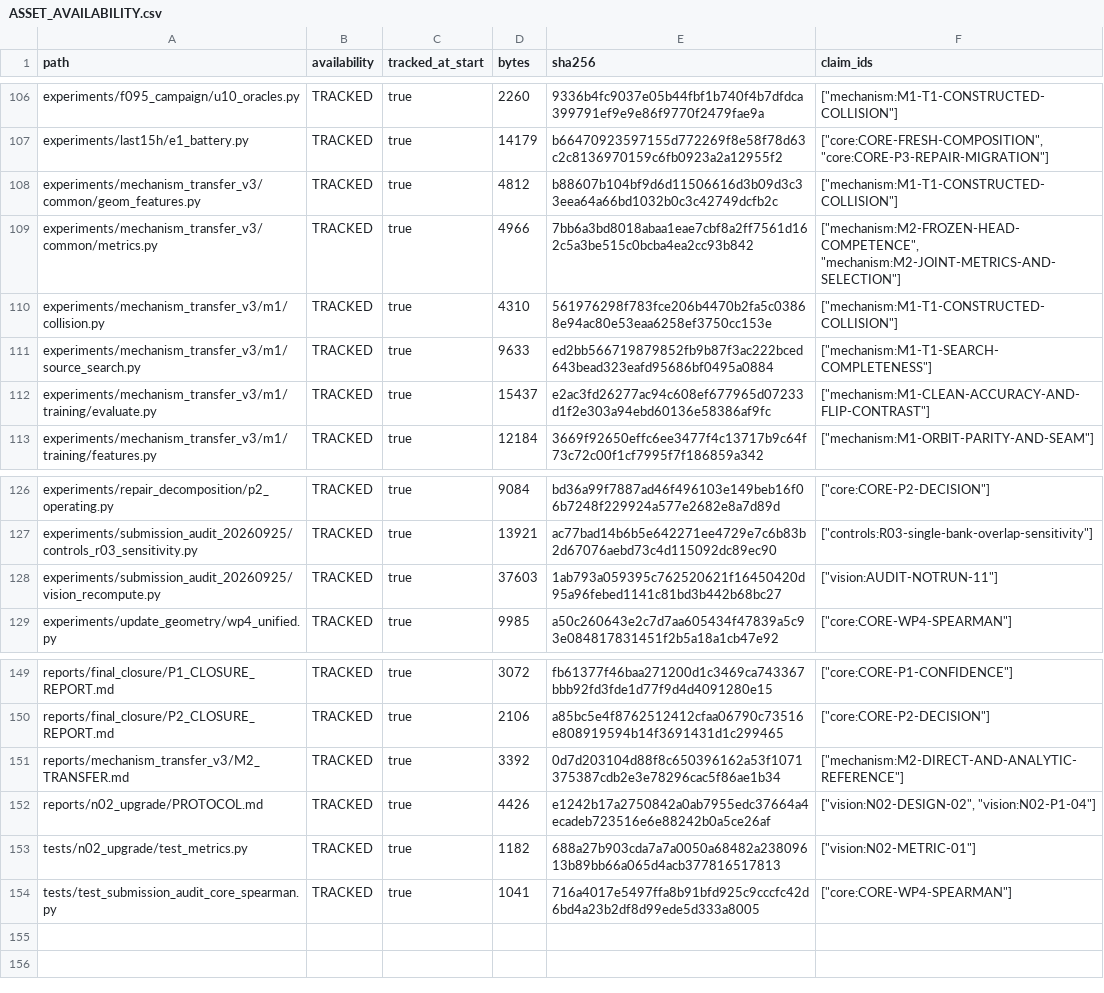
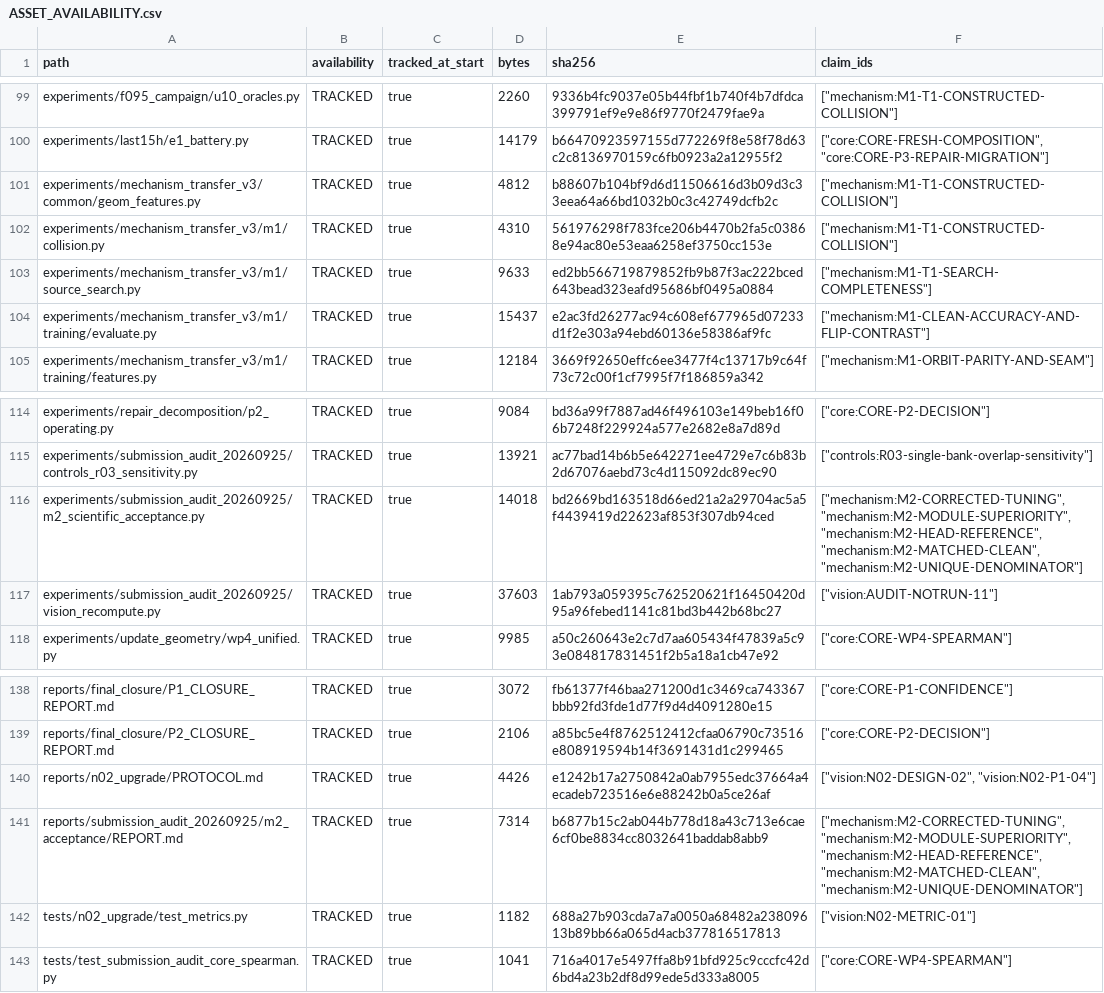
Before and after one commit to FreddieWho/iclr2027, a CSV file: reports/submission_audit_20260925/ASSET_AVAILABILITY.csv, drawn as a sheet; only a part is shown, gaps mark what is left out; the diff covers the shown part only.

```diff
--- a/reports/submission_audit_20260925/ASSET_AVAILABILITY.csv
+++ b/reports/submission_audit_20260925/ASSET_AVAILABILITY.csv
@@ -108,3 +101,2 @@ experiments/last15h/e1_battery.py,TRACKED,true,14179,b66470923597155d772269f8e58
 experiments/mechanism_transfer_v3/common/geom_features.py,TRACKED,true,4812,b88607b104bf9d6d11506616d3b09d3c33eea64a66bd1032b0c3c42749dcfb2c,"[""mechanism:M1-T1-CONSTRUCTED-COLLISION""]"
-experiments/mechanism_transfer_v3/common/metrics.py,TRACKED,true,4966,7bb6a3bd8018abaa1eae7cbf8a2ff7561d162c5a3be515c0bcba4ea2cc93b842,"[""mechanism:M2-FROZEN-HEAD-COMPETENCE"", ""mechanism:M2-JOINT-METRICS-AND-SELECTION""]"
 experiments/mechanism_transfer_v3/m1/collision.py,TRACKED,true,4310,561976298f783fce206b4470b2fa5c03868e94ac80e53eaa6258ef3750cc153e,"[""mechanism:M1-T1-CONSTRUCTED-COLLISION""]"
@@ -127,2 +115,3 @@ experiments/repair_decomposition/p2_operating.py,TRACKED,true,9084,bd36a99f7887a
 experiments/submission_audit_20260925/controls_r03_sensitivity.py,TRACKED,true,13921,ac77bad14b6b5e642271ee4729e7c6b83b2d67076aebd73c4d115092dc89ec90,"[""controls:R03-single-bank-overlap-sensitivity""]"
+experiments/submission_audit_20260925/m2_scientific_acceptance.py,TRACKED,true,14018,bd2669bd163518d66ed21a2a29704ac5a5f4439419d22623af853f307db94ced,"[""mechanism:M2-CORRECTED-TUNING"", ""mechanism:M2-MODULE-SUPERIORITY"", ""mechanism:M2-HEAD-REFERENCE"", ""mechanism:M2-MATCHED-CLEAN"", ""mechanism:M2-UNIQUE-DENOMINATOR""]"
 experiments/submission_audit_20260925/vision_recompute.py,TRACKED,true,37603,1ab793a059395c762520621f16450420d95a96febed1141c81bd3b442b68bc27,"[""vision:AUDIT-NOTRUN-11""]"
@@ -150,4 +139,4 @@ reports/final_closure/P1_CLOSURE_REPORT.md,TRACKED,true,3072,fb61377f46baa271200
 reports/final_closure/P2_CLOSURE_REPORT.md,TRACKED,true,2106,a85bc5e4f8762512412cfaa06790c73516e808919594b14f3691431d1c299465,"[""core:CORE-P2-DECISION""]"
-reports/mechanism_transfer_v3/M2_TRANSFER.md,TRACKED,true,3392,0d7d203104d88f8c650396162a53f1071375387cdb2e3e78296cac5f86ae1b34,"[""mechanism:M2-DIRECT-AND-ANALYTIC-REFERENCE""]"
 reports/n02_upgrade/PROTOCOL.md,TRACKED,true,4426,e1242b17a2750842a0ab7955edc37664a4ecadeb723516e6e88242b0a5ce26af,"[""vision:N02-DESIGN-02"", ""vision:N02-P1-04""]"
+reports/submission_audit_20260925/m2_acceptance/REPORT.md,TRACKED,true,7314,b6877b15c2ab044b778d18a43c713e6cae6cf0be8834cc8032641baddab8abb9,"[""mechanism:M2-CORRECTED-TUNING"", ""mechanism:M2-MODULE-SUPERIORITY"", ""mechanism:M2-HEAD-REFERENCE"", ""mechanism:M2-MATCHED-CLEAN"", ""mechanism:M2-UNIQUE-DENOMINATOR""]"
 tests/n02_upgrade/test_metrics.py,TRACKED,true,1182,688a27b903cda7a7a0050a68482a23809613b89bb66a065d4acb377816517813,"[""vision:N02-METRIC-01""]"
```
Also changed, not shown: 4 added rows and 15 removed rows elsewhere in this file, reports/mechanism_transfer_v3/CLAIM_LEDGER.csv, reports/submission_audit_20260925/CLAIMS.csv, 45 other files.
